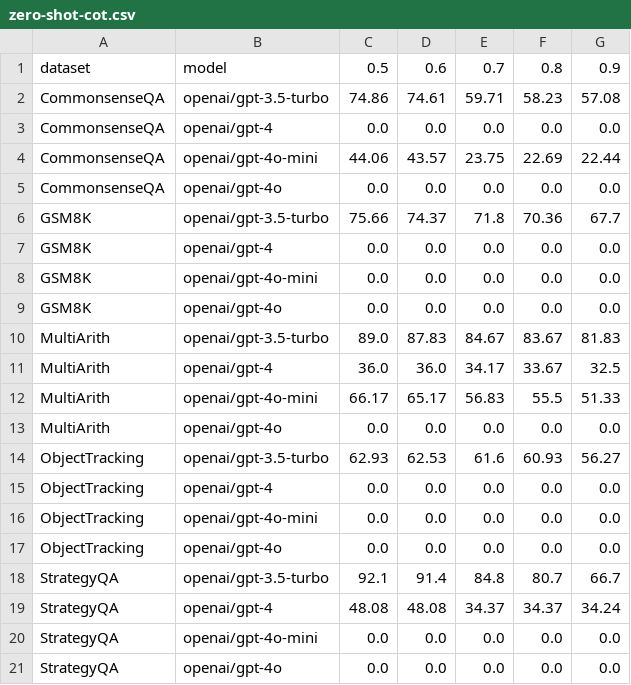
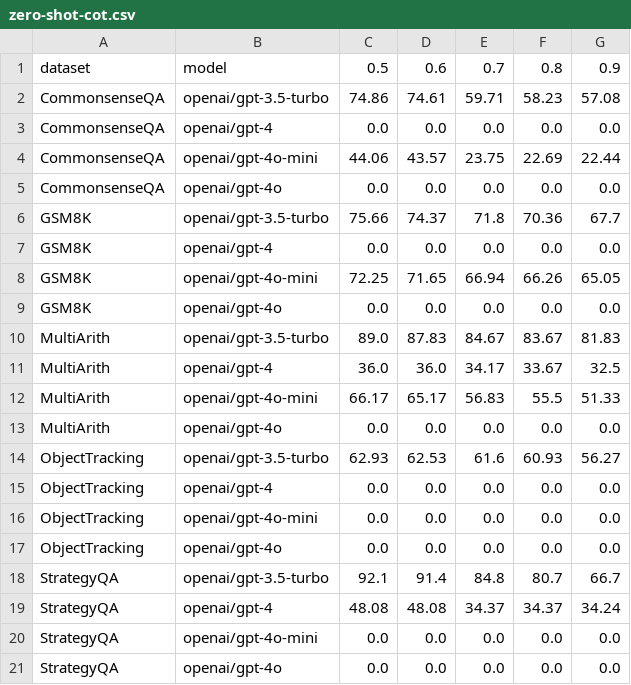
Before and after one commit to ahaaster/ZeroShot_cot, a CSV file: experiment/zero-shot-cot.csv, drawn as a sheet; removed rows and columns are numbered as before the commit, all else as after; the diff names each change by its address in the sheet, - before the commit and + after, or states it on an @@ line.

Commit message:
GSM8K 4o-mini results

```diff
--- a/experiment/zero-shot-cot.csv
+++ b/experiment/zero-shot-cot.csv
-row 8: GSM8K | openai/gpt-4o-mini | 0.0 | 0.0 | 0.0 | 0.0 | 0.0
+row 8: GSM8K | openai/gpt-4o-mini | 72.25 | 71.65 | 66.94 | 66.26 | 65.05
```
